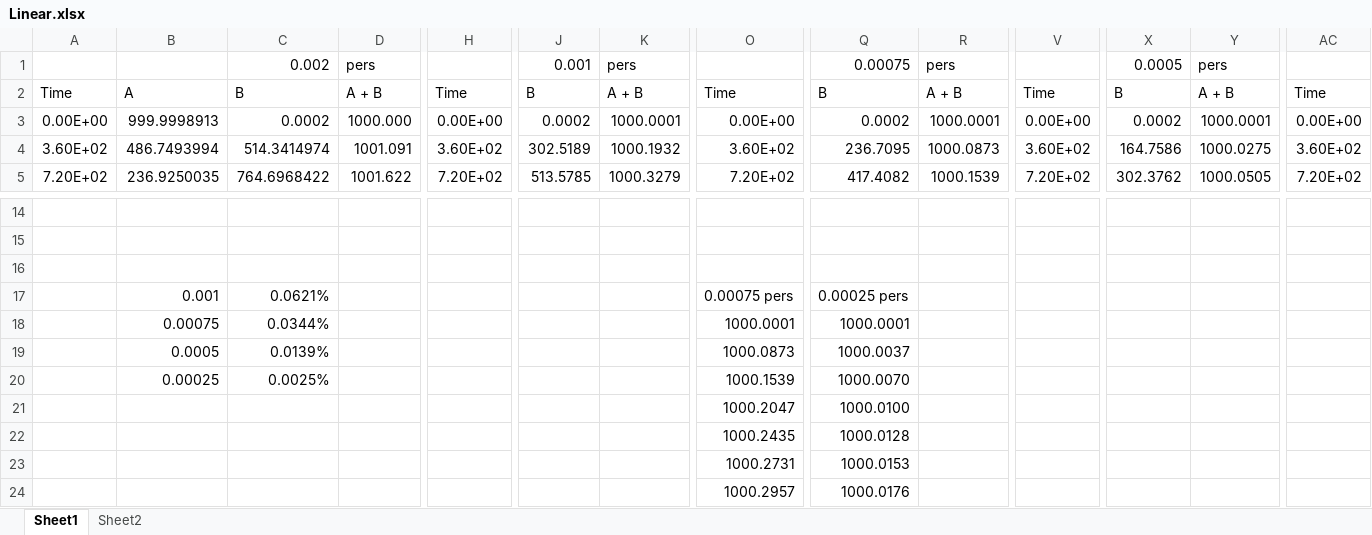
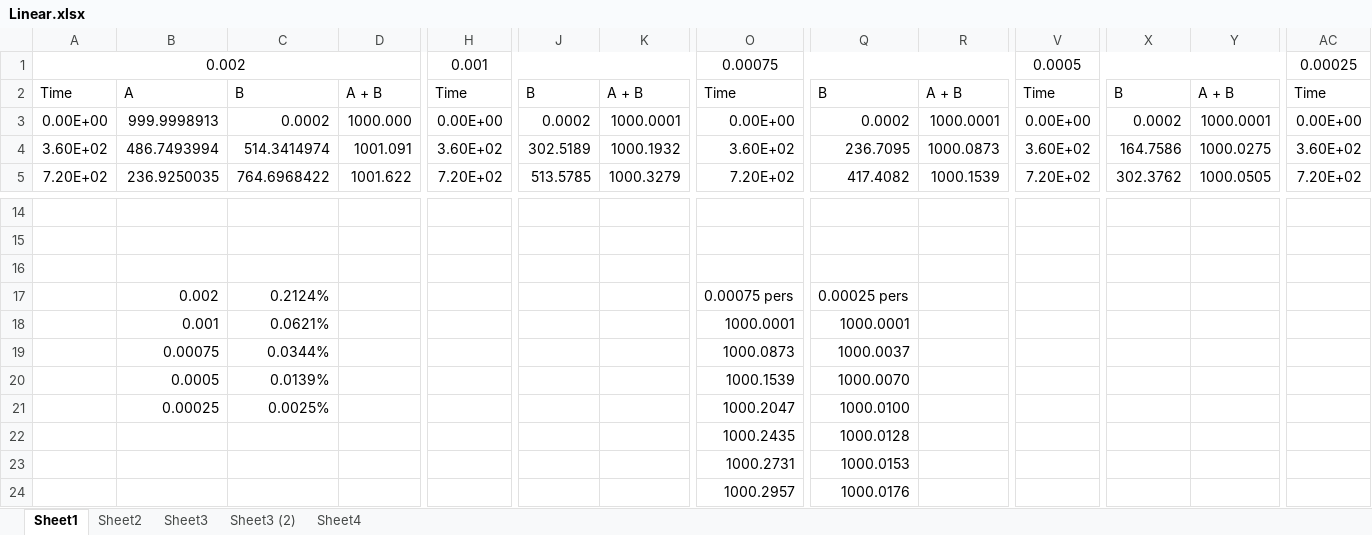
Before and after one commit to JEBarlow/triton-msr, an Excel workbook: Linear/Linear.xlsx, sheet Sheet1, drawn as a sheet; only a part is shown, gaps mark what is left out; values as stored, in another font and other column widths than the file's, no borders; charts and pictures not drawn; removed rows and columns are numbered as before the commit, all else as after; rows hold the shown columns only; the diff covers the shown part only; the diff names each change by its address in the sheet, - before the commit and + after, or states it on an @@ line.

```diff
--- a/Linear/Linear.xlsx (sheet Sheet1)
+++ b/Linear/Linear.xlsx (sheet Sheet1)
+sheet tab: Sheet3
+sheet tab: Sheet3 (2)
+sheet tab: Sheet4
-row 1:  |  | 0.002 | pers |  | 0.001 | pers |  | 0.00075 | pers |  | 0.0005 | pers
+row 1: 0.002 |  |  |  | 0.001 |  |  | 0.00075 |  |  | 0.0005 |  |  | 0.00025
-B17: 0.001
+B17: 0.002
-C17: 0.0621%
+C17: 0.2124%
-B18: 0.00075
+B18: 0.001
-C18: 0.0344%
+C18: 0.0621%
-B19: 0.0005
+B19: 0.00075
-C19: 0.0139%
+C19: 0.0344%
-B20: 0.00025
+B20: 0.0005
-C20: 0.0025%
+C20: 0.0139%
-B21: (empty)
+B21: 0.00025
-C21: (empty)
+C21: 0.0025%
```
Also changed, not shown: 50 added rows elsewhere in this sheet, sheet Sheet2, charts or pictures.
